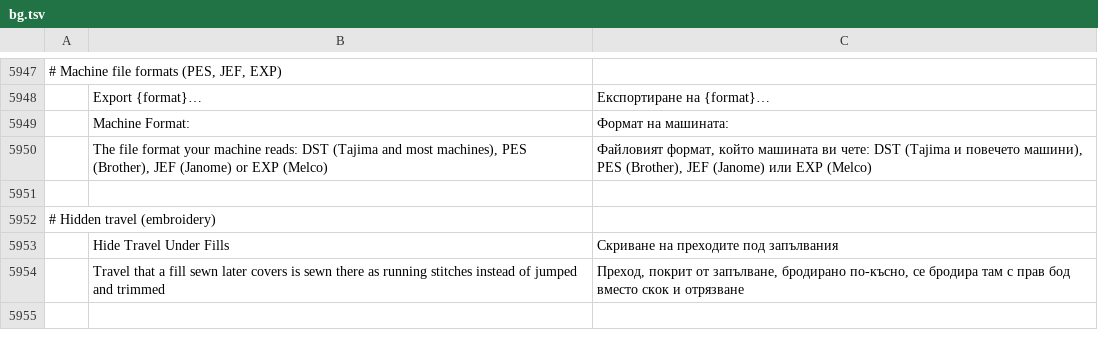
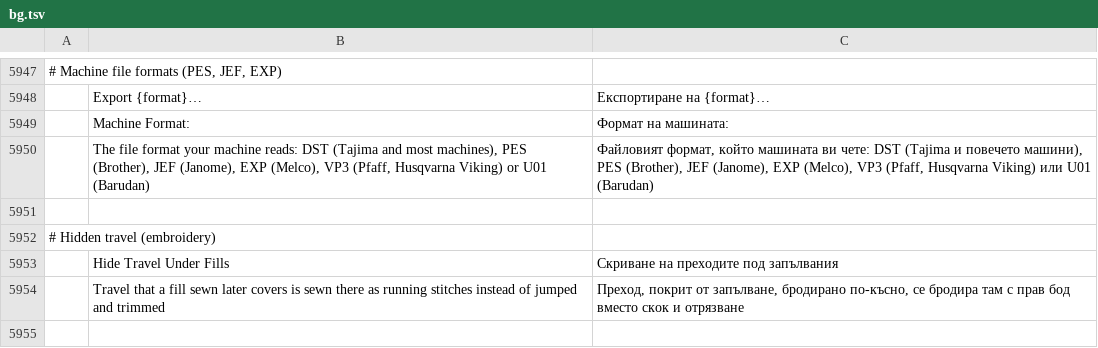
Before and after one commit to KellyMurphy/vectorcraft, a TSV file: crates/ui-egui/src/i18n/bg.tsv, drawn as a sheet; only a part is shown, gaps mark what is left out; the diff names each change by its address in the sheet, - before the commit and + after, or states it on an @@ line.

```diff
--- a/crates/ui-egui/src/i18n/bg.tsv
+++ b/crates/ui-egui/src/i18n/bg.tsv
-B5950: …(Brother), JEF (Janome) or EXP (Melco)
+B5950: …(Brother), JEF (Janome), EXP (Melco), VP3 (Pfaff, Husqvarna Viking) or U01 (Barudan)
-C5950: …(Brother), JEF (Janome) или EXP (Melco)
+C5950: …(Brother), JEF (Janome), EXP (Melco), VP3 (Pfaff, Husqvarna Viking) или U01 (Barudan)
```
Also changed, not shown: crates/ui-egui/src/i18n/cs.tsv, crates/ui-egui/src/i18n/da.tsv, 53 other files.
